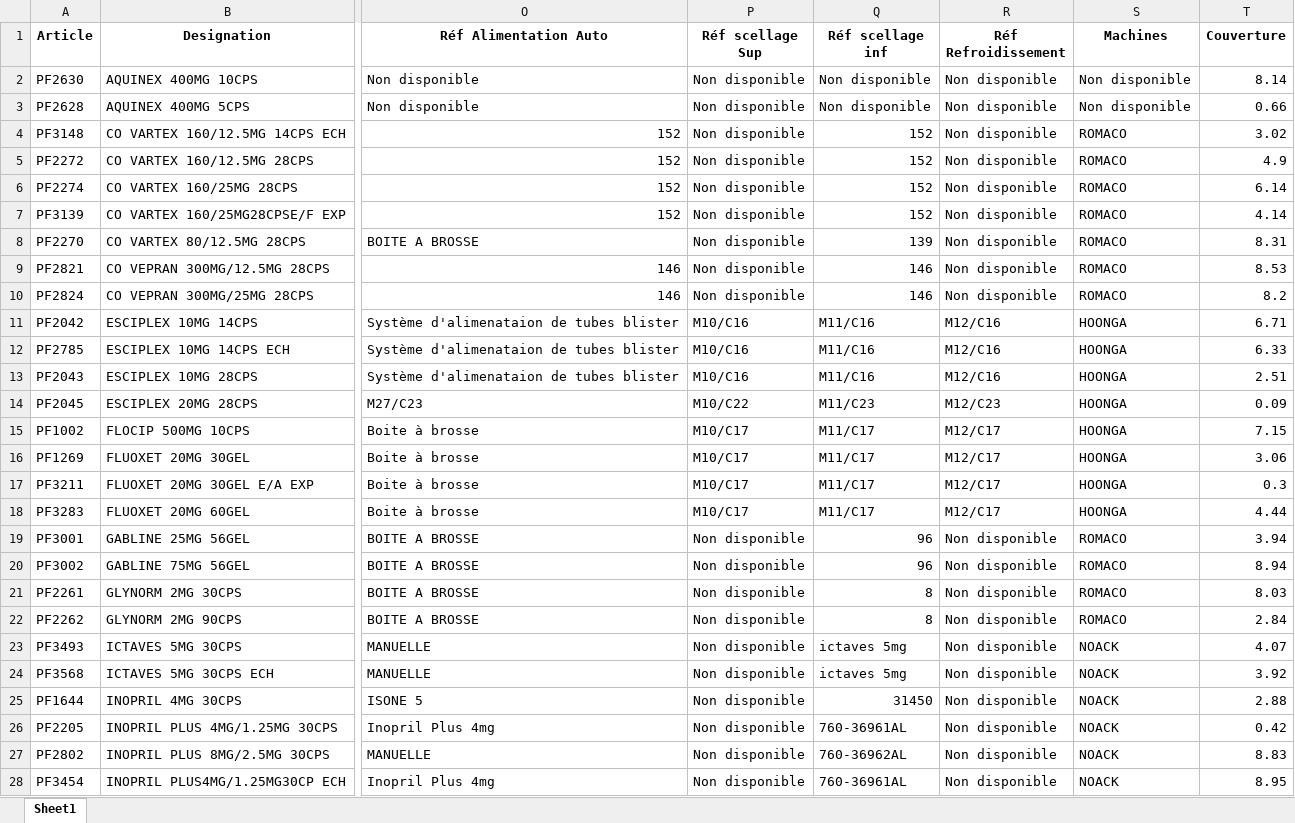
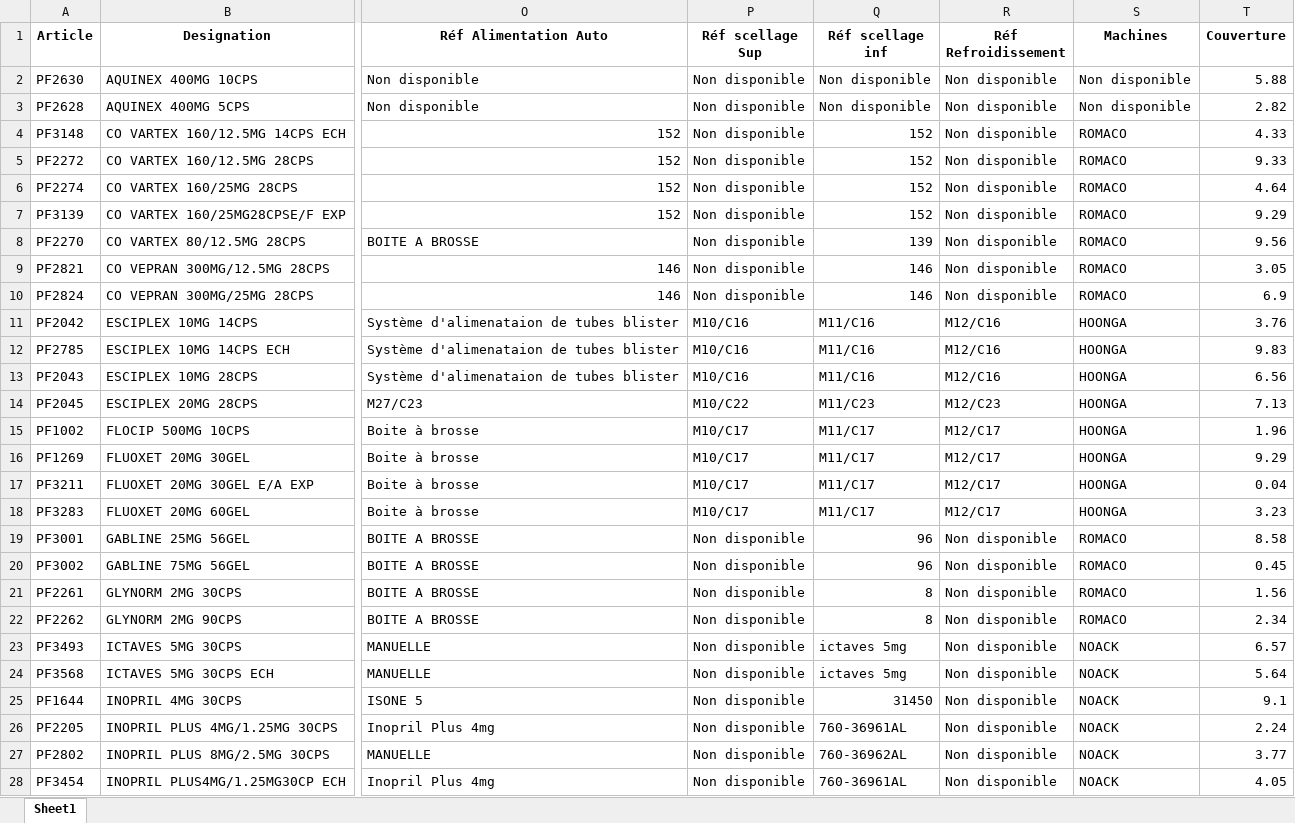
Before and after one commit to khalifasimboro/Digismed, an Excel workbook: Assets/donnees/test1.xlsx, sheet Sheet1, drawn as a sheet; only a part is shown, gaps mark what is left out; values as stored, in another font and other column widths than the file's, no borders; the diff covers the shown part only; the diff names each change by its address in the sheet, - before the commit and + after, or states it on an @@ line.

```diff
--- a/Assets/donnees/test1.xlsx (sheet Sheet1)
+++ b/Assets/donnees/test1.xlsx (sheet Sheet1)
-T2 (Couverture): 8.14
+T2 (Couverture): 5.88
-T3 (Couverture): 0.66
+T3 (Couverture): 2.82
-T4 (Couverture): 3.02
+T4 (Couverture): 4.33
-T5 (Couverture): 4.9
+T5 (Couverture): 9.33
-T6 (Couverture): 6.14
+T6 (Couverture): 4.64
-T7 (Couverture): 4.14
+T7 (Couverture): 9.29
-T8 (Couverture): 8.31
+T8 (Couverture): 9.56
-T9 (Couverture): 8.53
+T9 (Couverture): 3.05
-T10 (Couverture): 8.2
+T10 (Couverture): 6.9
-T11 (Couverture): 6.71
+T11 (Couverture): 3.76
-T12 (Couverture): 6.33
+T12 (Couverture): 9.83
-T13 (Couverture): 2.51
+T13 (Couverture): 6.56
-T14 (Couverture): 0.09
+T14 (Couverture): 7.13
-T15 (Couverture): 7.15
+T15 (Couverture): 1.96
-T16 (Couverture): 3.06
+T16 (Couverture): 9.29
-T17 (Couverture): 0.3
+T17 (Couverture): 0.04
-T18 (Couverture): 4.44
+T18 (Couverture): 3.23
-T19 (Couverture): 3.94
+T19 (Couverture): 8.58
-T20 (Couverture): 8.94
+T20 (Couverture): 0.45
-T21 (Couverture): 8.03
+T21 (Couverture): 1.56
-T22 (Couverture): 2.84
+T22 (Couverture): 2.34
-T23 (Couverture): 4.07
+T23 (Couverture): 6.57
-T24 (Couverture): 3.92
+T24 (Couverture): 5.64
-T25 (Couverture): 2.88
+T25 (Couverture): 9.1
-T26 (Couverture): 0.42
+T26 (Couverture): 2.24
-T27 (Couverture): 8.83
+T27 (Couverture): 3.77
-T28 (Couverture): 8.95
+T28 (Couverture): 4.05
```
Also changed, not shown: 96 edited cells elsewhere in this sheet, 2 other files.
